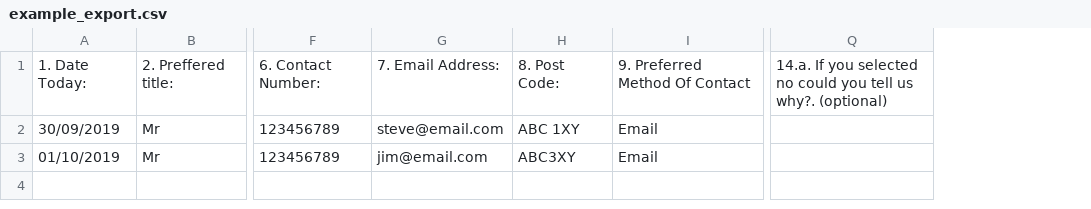
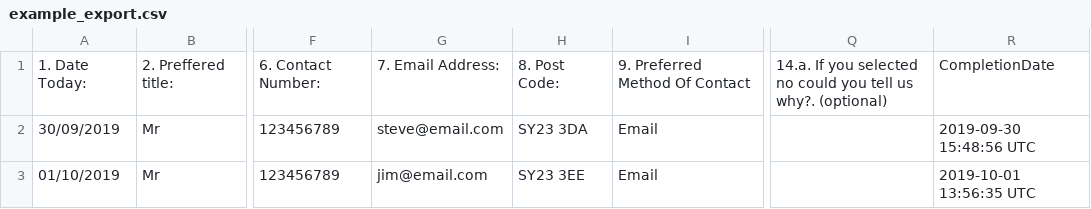
Before and after one commit to aberWARU/participantInterest, a CSV file: inst/example_export.csv, drawn as a sheet; only a part is shown, gaps mark what is left out; the diff names each change by its address in the sheet, - before the commit and + after, or states it on an @@ line.

Commit message:
update example data

```diff
--- a/inst/example_export.csv
+++ b/inst/example_export.csv
+column R, rows 1-3: CompletionDate | 2019-09-30 15:48:56 UTC | 2019-10-01 13:56:35 UTC
-H2: ABC 1XY
+H2: SY23 3DA
-H3: ABC3XY
+H3: SY23 3EE
```
